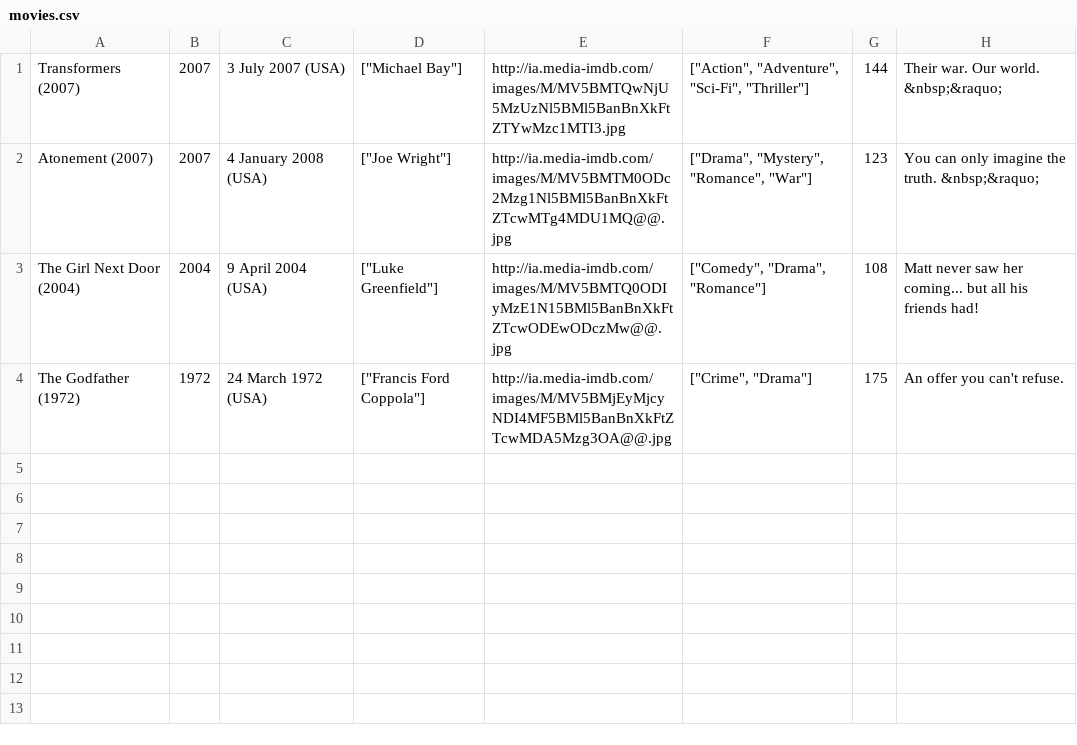
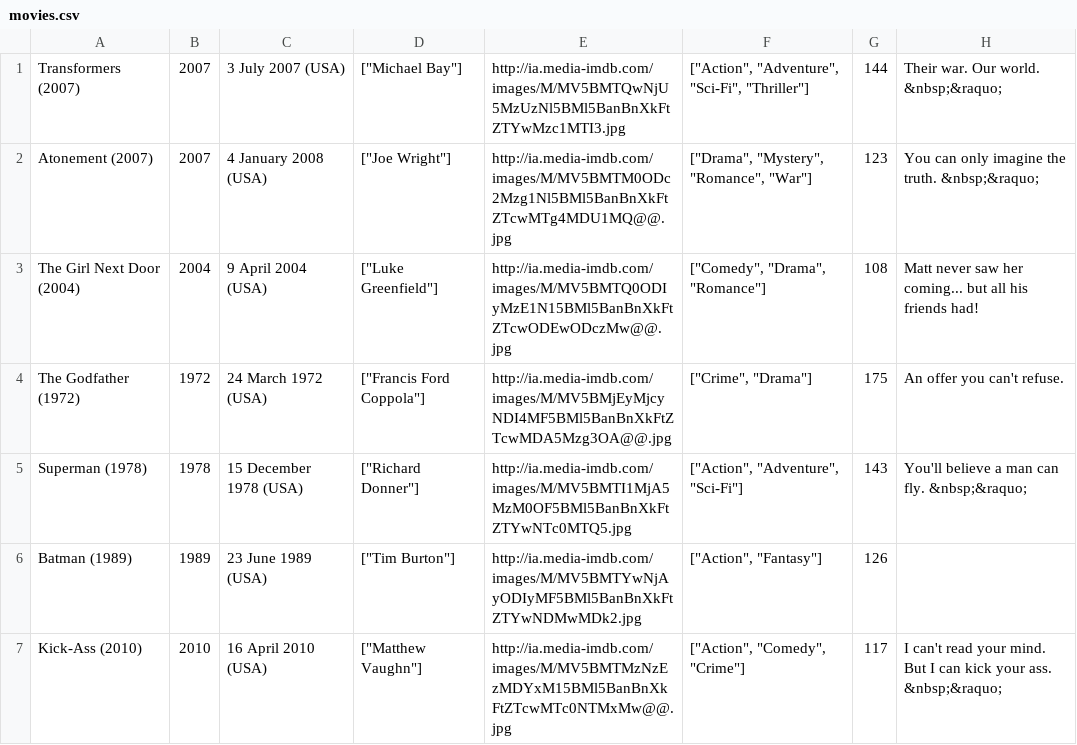
Before and after one commit to ga-wdi-boston/wdi_3_ruby_lab_sinatra_api_and_files, a CSV file: movies.csv, drawn as a sheet.

```diff
--- a/movies.csv
+++ b/movies.csv
@@ -4 +4,4 @@ The Girl Next Door (2004)| 2004| 9 April 2004 (USA)| ["Luke Greenfield"]| http:/
 The Godfather (1972)| 1972| 24 March 1972 (USA)| ["Francis Ford Coppola"]| http://ia.media-imdb.com/images/M/MV5BMjEyMjcyNDI4MF5BMl5BanBnXkFtZTcwMDA5Mzg3OA@@.jpg| ["Crime", "Drama"]| 175| An offer you can't refuse.
+Superman (1978)| 1978| 15 December 1978 (USA)| ["Richard Donner"]| http://ia.media-imdb.com/images/M/MV5BMTI1MjA5MzM0OF5BMl5BanBnXkFtZTYwNTc0MTQ5.jpg| ["Action", "Adventure", "Sci-Fi"]| 143| You'll believe a man can fly. &nbsp;&raquo;
+Batman (1989)| 1989| 23 June 1989 (USA)| ["Tim Burton"]| http://ia.media-imdb.com/images/M/MV5BMTYwNjAyODIyMF5BMl5BanBnXkFtZTYwNDMwMDk2.jpg| ["Action", "Fantasy"]| 126|
+Kick-Ass (2010)| 2010| 16 April 2010 (USA)| ["Matthew Vaughn"]| http://ia.media-imdb.com/images/M/MV5BMTMzNzEzMDYxM15BMl5BanBnXkFtZTcwMTc0NTMxMw@@.jpg| ["Action", "Comedy", "Crime"]| 117| I can't read your mind. But I can kick your ass. &nbsp;&raquo;
```
Also changed, not shown: 3 other files.
